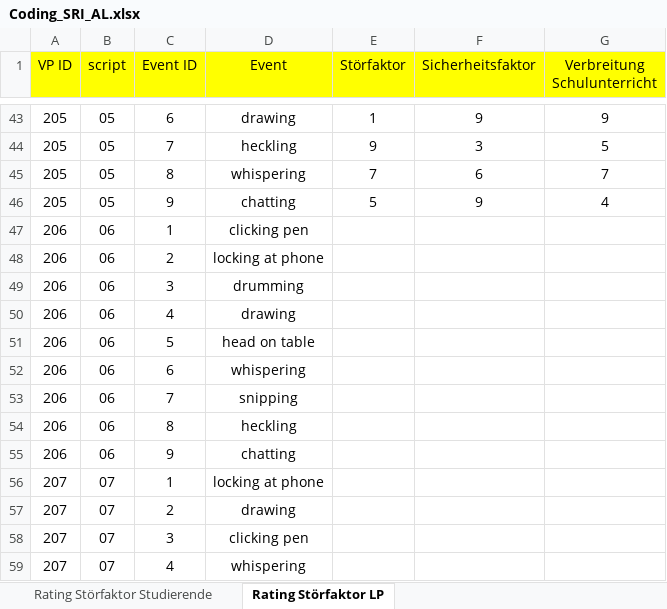
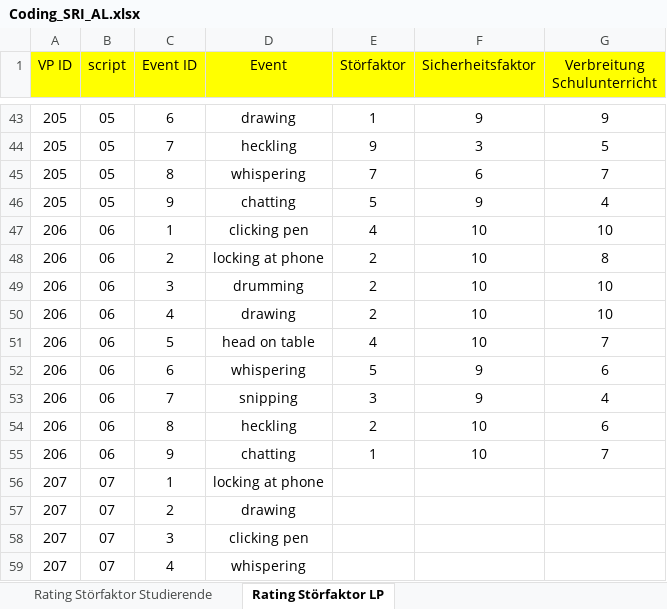
Before and after one commit to ginaamri/Mandy-PhD, an Excel workbook: 01_studies/01_Laborstudie ProVisioNET/SRI/Coding_SRI_AL.xlsx, sheet Rating Störfaktor LP, drawn as a sheet; only a part is shown, gaps mark what is left out; values as stored, in another font and other column widths than the file's, no borders; the diff names each change by its address in the sheet, - before the commit and + after, or states it on an @@ line.

Commit message:
Update Coding_SRI_AL.xlsx

```diff
--- a/01_studies/01_Laborstudie ProVisioNET/SRI/Coding_SRI_AL.xlsx (sheet Rating Störfaktor LP)
+++ b/01_studies/01_Laborstudie ProVisioNET/SRI/Coding_SRI_AL.xlsx (sheet Rating Störfaktor LP)
-E47 (Störfaktor): (empty)
+E47 (Störfaktor): 4
-F47:F51 (Sicherheitsfaktor): (empty)
+F47:F51 (Sicherheitsfaktor): 10
-G47 (Verbreitung Schulunterricht): (empty)
+G47 (Verbreitung Schulunterricht): 10
-E48:E50 (Störfaktor): (empty)
+E48:E50 (Störfaktor): 2
-G48 (Verbreitung Schulunterricht): (empty)
+G48 (Verbreitung Schulunterricht): 8
-G49:G50 (Verbreitung Schulunterricht): (empty)
+G49:G50 (Verbreitung Schulunterricht): 10
-E51 (Störfaktor): (empty)
+E51 (Störfaktor): 4
-G51 (Verbreitung Schulunterricht): (empty)
+G51 (Verbreitung Schulunterricht): 7
-E52 (Störfaktor): (empty)
+E52 (Störfaktor): 5
-F52:F53 (Sicherheitsfaktor): (empty)
+F52:F53 (Sicherheitsfaktor): 9
-G52 (Verbreitung Schulunterricht): (empty)
+G52 (Verbreitung Schulunterricht): 6
-E53 (Störfaktor): (empty)
+E53 (Störfaktor): 3
-G53 (Verbreitung Schulunterricht): (empty)
+G53 (Verbreitung Schulunterricht): 4
-E54 (Störfaktor): (empty)
+E54 (Störfaktor): 2
-F54:F55 (Sicherheitsfaktor): (empty)
+F54:F55 (Sicherheitsfaktor): 10
-G54 (Verbreitung Schulunterricht): (empty)
+G54 (Verbreitung Schulunterricht): 6
-E55 (Störfaktor): (empty)
+E55 (Störfaktor): 1
-G55 (Verbreitung Schulunterricht): (empty)
+G55 (Verbreitung Schulunterricht): 7
```
